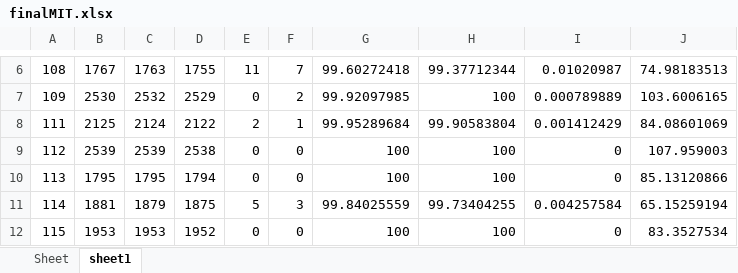
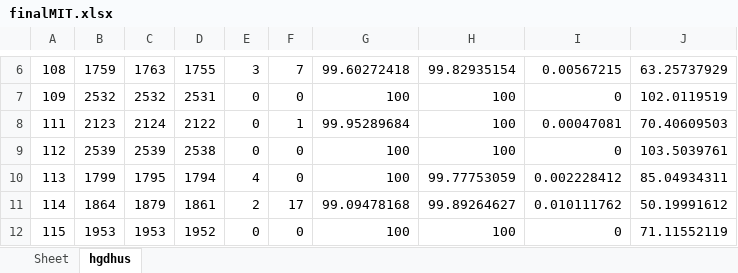
Before and after one commit to devindi99/ECG-beat-detection, an Excel workbook: R peak detection/beatdetection/finalMIT.xlsx, sheet hgdhus, drawn as a sheet; only a part is shown, gaps mark what is left out; values as stored, in another font and other column widths than the file's, no borders; the diff covers the shown part only; the diff names each change by its address in the sheet, - before the commit and + after, or states it on an @@ line.

```diff
--- a/R peak detection/beatdetection/finalMIT.xlsx (sheet hgdhus)
+++ b/R peak detection/beatdetection/finalMIT.xlsx (sheet hgdhus)
-sheet tab: sheet1
+sheet tab: hgdhus
-B6: 1767
+B6: 1759
-E6: 11
+E6: 3
-H6: 99.37712344
+H6: 99.82935154
-I6: 0.01020987
+I6: 0.00567215
-J6: 74.98183513
+J6: 63.25737929
-B7: 2530
+B7: 2532
-D7: 2529
+D7: 2531
-F7: 2
+F7: 0
-G7: 99.92097985
+G7: 100
-I7: 0.000789889
+I7: 0
-J7: 103.6006165
+J7: 102.0119519
-B8: 2125
+B8: 2123
-E8: 2
+E8: 0
-H8: 99.90583804
+H8: 100
-I8: 0.001412429
+I8: 0.00047081
-J8: 84.08601069
+J8: 70.40609503
-J9: 107.959003
+J9: 103.5039761
-B10: 1795
+B10: 1799
-E10: 0
+E10: 4
-H10: 100
+H10: 99.77753059
-I10: 0
+I10: 0.002228412
-J10: 85.13120866
+J10: 85.04934311
-B11: 1881
+B11: 1864
-D11: 1875
+D11: 1861
-E11: 5
+E11: 2
-F11: 3
+F11: 17
-G11: 99.84025559
+G11: 99.09478168
-H11: 99.73404255
+H11: 99.89264627
-I11: 0.004257584
+I11: 0.010111762
-J11: 65.15259194
+J11: 50.19991612
-J12: 83.3527534
+J12: 71.11552119
```
Also changed, not shown: 208 edited cells elsewhere in this sheet, R peak detection/beatdetection/AHA_database.xlsx, 10 other files.
